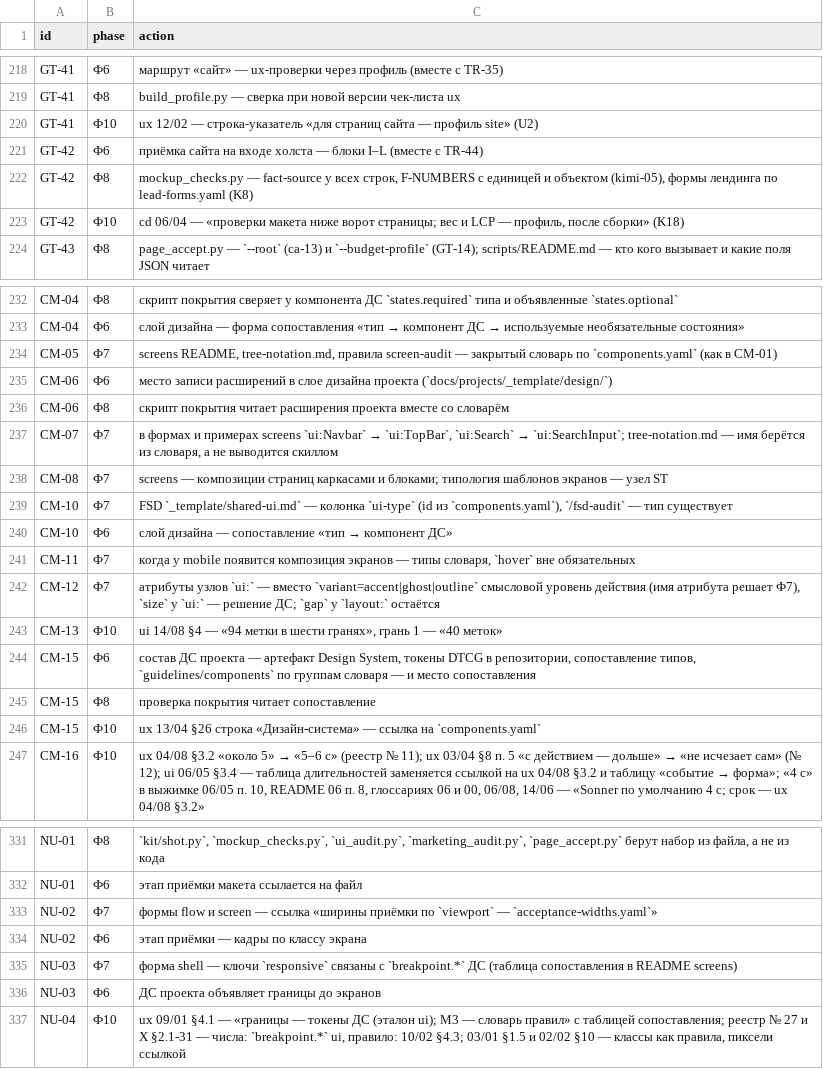
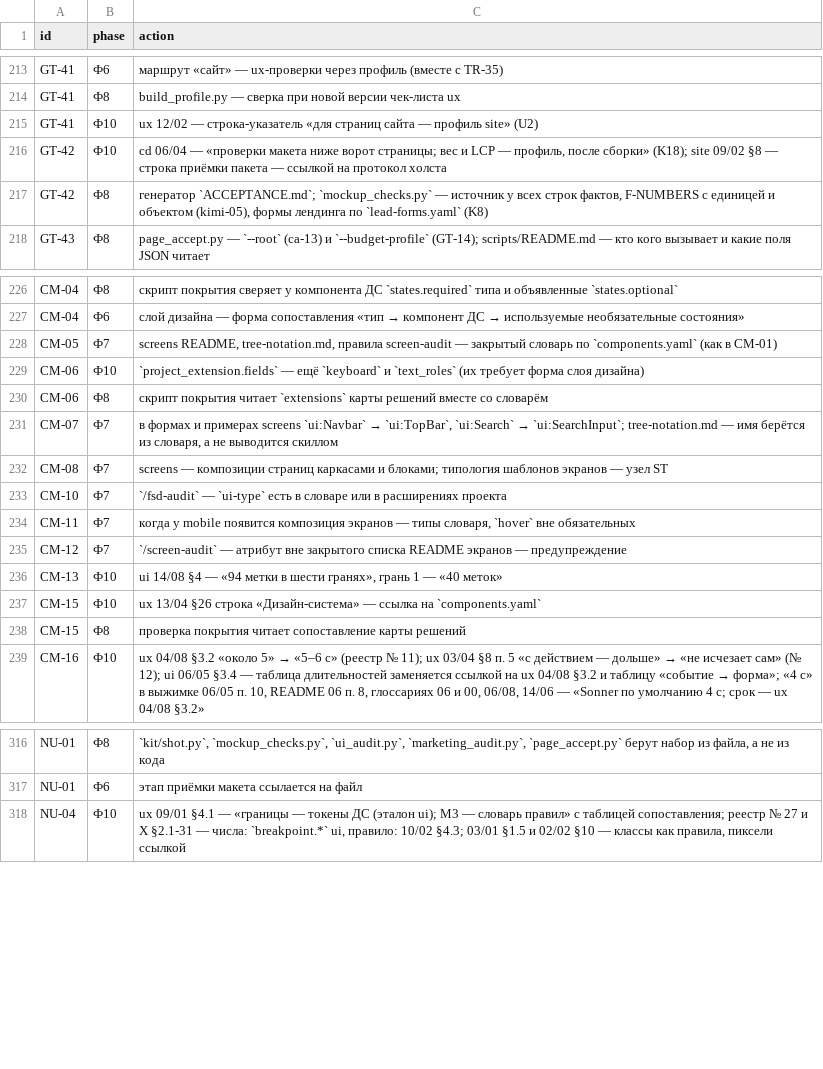
Before and after one commit to gommgo/business-strategy-template, a TSV file: research/design-build/phase-4/actions.tsv, drawn as a sheet; only a part is shown, gaps mark what is left out; the diff covers the shown part only.

```diff
--- a/research/design-build/phase-4/actions.tsv
+++ b/research/design-build/phase-4/actions.tsv
@@ -220,5 +215,4 @@ GT-41	Ф8	build_profile.py — сверка при новой версии че
 GT-41	Ф10	ux 12/02 — строка-указатель «для страниц сайта — профиль site» (U2)
-GT-42	Ф6	приёмка сайта на входе холста — блоки I–L (вместе с TR-44)
-GT-42	Ф8	mockup_checks.py — fact-source у всех строк, F-NUMBERS с единицей и объектом (kimi-05), формы лендинга по lead-forms.yaml (K8)
-GT-42	Ф10	cd 06/04 — «проверки макета ниже ворот страницы; вес и LCP — профиль, после сборки» (K18)
+GT-42	Ф10	cd 06/04 — «проверки макета ниже ворот страницы; вес и LCP — профиль, после сборки» (K18); site 09/02 §8 — строка приёмки пакета — ссылкой на протокол холста
+GT-42	Ф8	генератор `ACCEPTANCE.md`; `mockup_checks.py` — источник у всех строк фактов, F-NUMBERS с единицей и объектом (kimi-05), формы лендинга по `lead-forms.yaml` (K8)
 GT-43	Ф8	page_accept.py — `--root` (ca-13) и `--budget-profile` (GT-14); scripts/README.md — кто кого вызывает и какие поля JSON читает
@@ -234,14 +228,12 @@ CM-04	Ф6	слой дизайна — форма сопоставления «т
 CM-05	Ф7	screens README, tree-notation.md, правила screen-audit — закрытый словарь по `components.yaml` (как в CM-01)
-CM-06	Ф6	место записи расширений в слое дизайна проекта (`docs/projects/_template/design/`)
-CM-06	Ф8	скрипт покрытия читает расширения проекта вместе со словарём
+CM-06	Ф10	`project_extension.fields` — ещё `keyboard` и `text_roles` (их требует форма слоя дизайна)
+CM-06	Ф8	скрипт покрытия читает `extensions` карты решений вместе со словарём
 CM-07	Ф7	в формах и примерах screens `ui:Navbar` → `ui:TopBar`, `ui:Search` → `ui:SearchInput`; tree-notation.md — имя берётся из словаря, а не выводится скиллом
 CM-08	Ф7	screens — композиции страниц каркасами и блоками; типология шаблонов экранов — узел ST
-CM-10	Ф7	FSD `_template/shared-ui.md` — колонка `ui-type` (id из `components.yaml`), `/fsd-audit` — тип существует
-CM-10	Ф6	слой дизайна — сопоставление «тип → компонент ДС»
+CM-10	Ф7	`/fsd-audit` — `ui-type` есть в словаре или в расширениях проекта
 CM-11	Ф7	когда у mobile появится композиция экранов — типы словаря, `hover` вне обязательных
-CM-12	Ф7	атрибуты узлов `ui:` — вместо `variant=accent|ghost|outline` смысловой уровень действия (имя атрибута решает Ф7), `size` у `ui:` — решение ДС; `gap` у `layout:` остаётся
+CM-12	Ф7	`/screen-audit` — атрибут вне закрытого списка README экранов — предупреждение
 CM-13	Ф10	ui 14/08 §4 — «94 метки в шести гранях», грань 1 — «40 меток»
-CM-15	Ф6	состав ДС проекта — артефакт Design System, токены DTCG в репозитории, сопоставление типов, `guidelines/components` по группам словаря — и место сопоставления
-CM-15	Ф8	проверка покрытия читает сопоставление
 CM-15	Ф10	ux 13/04 §26 строка «Дизайн-система» — ссылка на `components.yaml`
+CM-15	Ф8	проверка покрытия читает сопоставление карты решений
 CM-16	Ф10	ux 04/08 §3.2 «около 5» → «5–6 с» (реестр № 11); ux 03/04 §8 п. 5 «с действием — дольше» → «не исчезает сам» (№ 12); ui 06/05 §3.4 — таблица длительностей заменяется ссылкой на ux 04/08 §3.2 и таблицу «событие → форма»; «4 с» в выжимке 06/05 п. 10, README 06 п. 8, глоссариях 06 и 00, 06/08, 14/06 — «Sonner по умолчанию 4 с; срок — ux 04/08 §3.2»
@@ -332,6 +317,2 @@ NU-01	Ф8	`kit/shot.py`, `mockup_checks.py`, `ui_audit.py`, `marketing_audit.py`
 NU-01	Ф6	этап приёмки макета ссылается на файл
-NU-02	Ф7	формы flow и screen — ссылка «ширины приёмки по `viewport` — `acceptance-widths.yaml`»
-NU-02	Ф6	этап приёмки — кадры по классу экрана
-NU-03	Ф7	форма shell — ключи `responsive` связаны с `breakpoint.*` ДС (таблица сопоставления в README screens)
-NU-03	Ф6	ДС проекта объявляет границы до экранов
 NU-04	Ф10	ux 09/01 §4.1 — «границы — токены ДС (эталон ui); M3 — словарь правил» с таблицей сопоставления; реестр № 27 и X §2.1-31 — числа: `breakpoint.*` ui, правило: 10/02 §4.3; 03/01 §1.5 и 02/02 §10 — классы как правила, пиксели ссылкой
```
Also changed, not shown: 5 added rows, 17 removed rows, 1 moved row and 9 edited cells elsewhere in this file, 2 other files.
